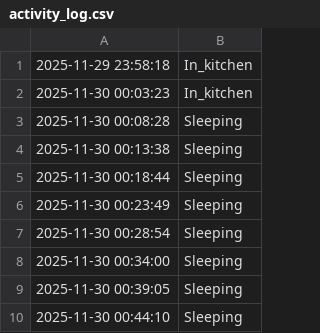
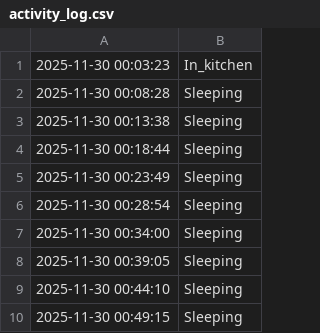
Before and after one commit to jalal6d6f/jalal.github.io, a CSV file: activity_log.csv, drawn as a sheet; removed rows and columns are numbered as before the commit, all else as after; the diff names each change by its address in the sheet, - before the commit and + after, or states it on an @@ line.

Commit message:
Update: 2025-11-30 00:49:16

```diff
--- a/activity_log.csv
+++ b/activity_log.csv
-row 1: 2025-11-29 23:58:18 | In_kitchen
+row 10: 2025-11-30 00:49:15 | Sleeping
```
